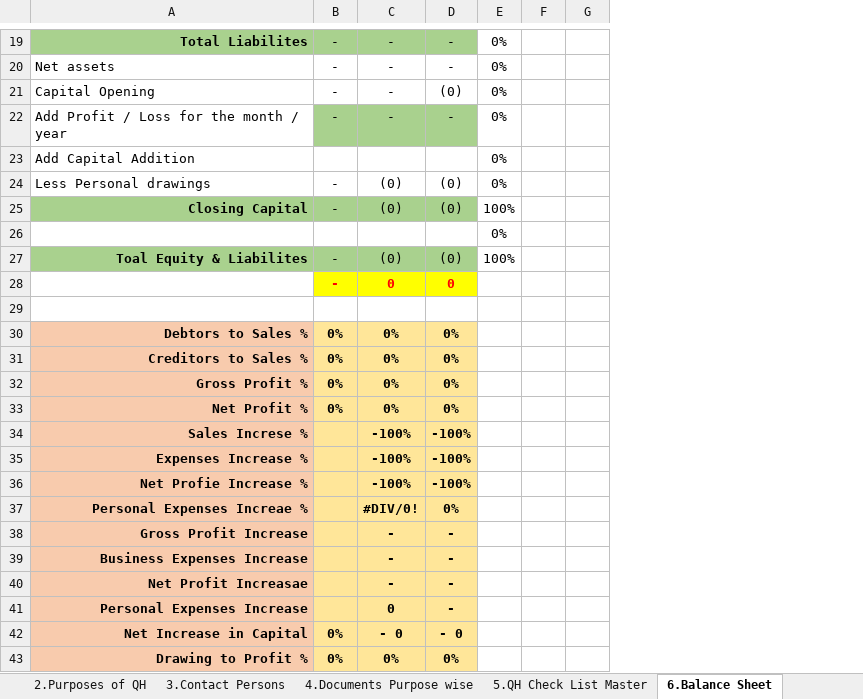
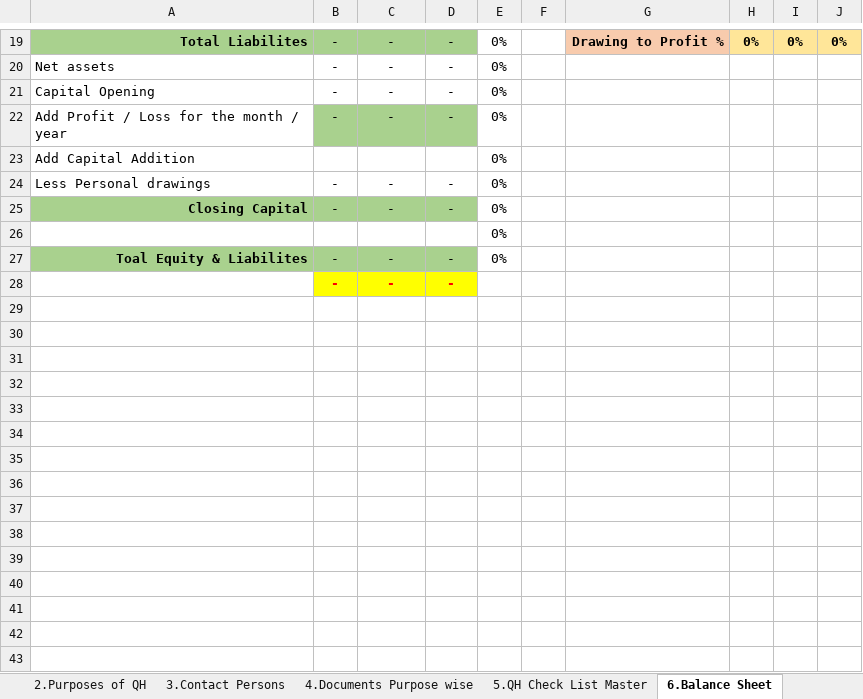
Before and after one commit to mohammed52/ymtm-docs, an Excel workbook: public2/docs/financials.xlsx, sheet 6.Balance Sheet, drawn as a sheet; only a part is shown, gaps mark what is left out; values as stored, in another font and other column widths than the file's, no borders; removed rows and columns are numbered as before the commit, all else as after; the diff covers the shown part only; the diff names each change by its address in the sheet, - before the commit and + after, or states it on an @@ line.

```diff
--- a/public2/docs/financials.xlsx (sheet 6.Balance Sheet)
+++ b/public2/docs/financials.xlsx (sheet 6.Balance Sheet)
-column G, empty
+column G, row 19: Drawing to Profit %
+column H, row 19: 0%
+column I, row 19: 0%
+column J, row 19: 0%
-D21: (0)
+D21: -
-C24:C25: (0)
+C24:C25: -
-D24:D25: (0)
+D24:D25: -
-E25: 100%
+E25: 0%
-C27: (0)
+C27: -
-D27: (0)
+D27: -
-E27: 100%
+E27: 0%
-row 28:  | - | 0 | 0
-row 28: (empty)
+row 28:  | - | - | -
-B28:D28 fill: none
+B28:D28 fill: #FFFF00
-row 30: Debtors to Sales % | 0% | 0% | 0%
-row 31: Creditors to Sales % | 0% | 0% | 0%
-row 32: Gross Profit % | 0% | 0% | 0%
-row 33: Net Profit % | 0% | 0% | 0%
-row 34: Sales Increse % |  | -100% | -100%
-row 35: Expenses Increase % |  | -100% | -100%
-row 36: Net Profie Increase % |  | -100% | -100%
-row 37: Personal Expenses Increae % |  | #DIV/0! | 0%
-row 38: Gross Profit Increase |  | - | -
-row 39: Business Expenses Increase |  | - | -
-row 40: Net Profit Increasae |  | - | -
-row 41: Personal Expenses Increase |  | 0 | -
-row 42: Net Increase in Capital | 0% | - 0 | - 0
-row 43: Drawing to Profit % | 0% | 0% | 0%
```
Also changed, not shown: 1 added row, 1 removed row and 4 edited cells elsewhere in this sheet, sheet 7.Income Satement, sheet 9.Cash Flow, sheet 8.Personal Expenses, sheet 1.How to Apply, sheet 4.Documents Purpose wise, sheet 3.Contact Persons, 1 more sheet, formulas that keep their value, server/email/docs/financials.xlsx.
